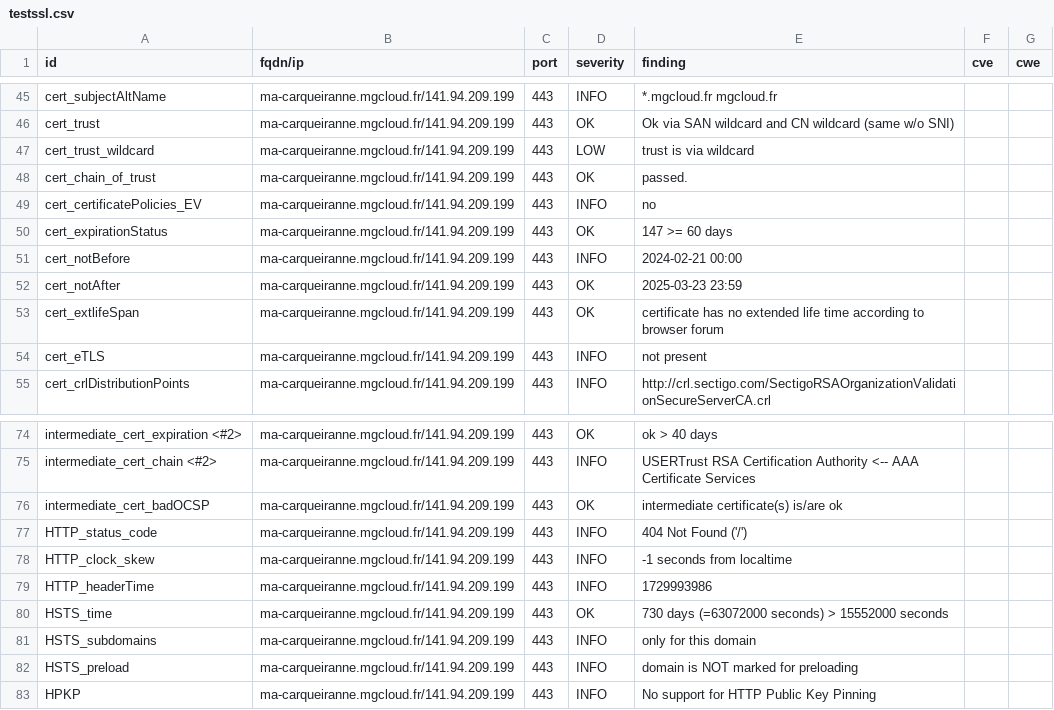
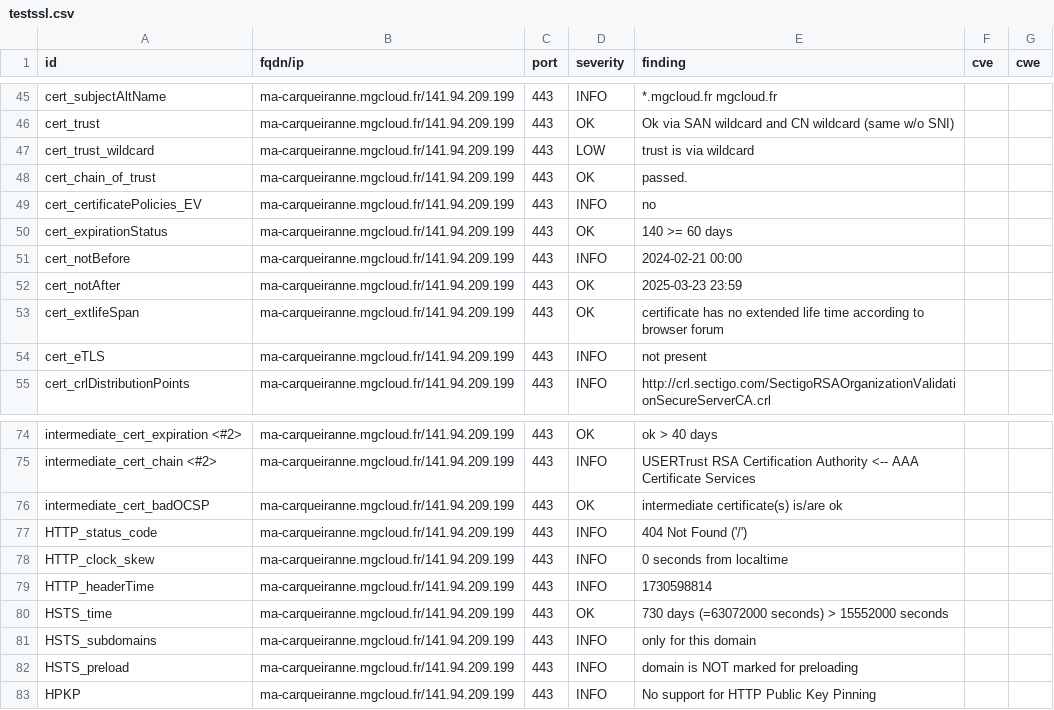
Before and after one commit to arthurzenika/dashlord-mgdis, a CSV file: results/aHR0cHM6Ly9tYS1jYXJxdWVpcmFubmUubWdjbG91ZC5mci8=/testssl.csv, drawn as a sheet; only a part is shown, gaps mark what is left out.

```diff
--- a/results/aHR0cHM6Ly9tYS1jYXJxdWVpcmFubmUubWdjbG91ZC5mci8=/testssl.csv
+++ b/results/aHR0cHM6Ly9tYS1jYXJxdWVpcmFubmUubWdjbG91ZC5mci8=/testssl.csv
@@ -49,3 +49,3 @@
 "cert_certificatePolicies_EV","ma-carqueiranne.mgcloud.fr/141.94.209.199","443","INFO","no","",""
-"cert_expirationStatus","ma-carqueiranne.mgcloud.fr/141.94.209.199","443","OK","147 >= 60 days","",""
+"cert_expirationStatus","ma-carqueiranne.mgcloud.fr/141.94.209.199","443","OK","140 >= 60 days","",""
 "cert_notBefore","ma-carqueiranne.mgcloud.fr/141.94.209.199","443","INFO","2024-02-21 00:00","",""
@@ -77,4 +77,4 @@
 "HTTP_status_code","ma-carqueiranne.mgcloud.fr/141.94.209.199","443","INFO","404 Not Found ('/')","",""
-"HTTP_clock_skew","ma-carqueiranne.mgcloud.fr/141.94.209.199","443","INFO","-1 seconds from localtime","",""
-"HTTP_headerTime","ma-carqueiranne.mgcloud.fr/141.94.209.199","443","INFO","1729993986","",""
+"HTTP_clock_skew","ma-carqueiranne.mgcloud.fr/141.94.209.199","443","INFO","0 seconds from localtime","",""
+"HTTP_headerTime","ma-carqueiranne.mgcloud.fr/141.94.209.199","443","INFO","1730598814","",""
 "HSTS_time","ma-carqueiranne.mgcloud.fr/141.94.209.199","443","OK","730 days (=63072000 seconds) > 15552000 seconds","",""
```
Also changed, not shown: 8 other files.
